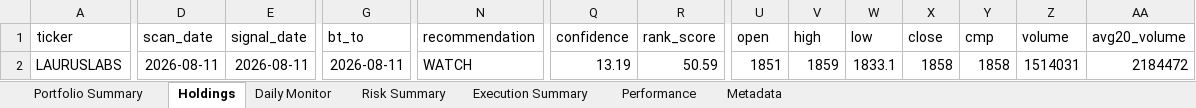
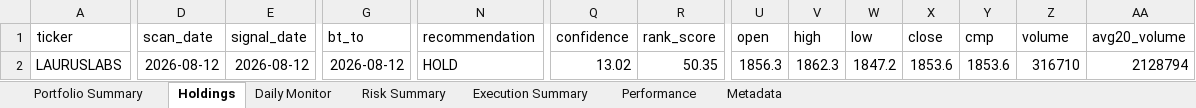
Before and after one commit to PavanSaiNekkala/Scanner, an Excel workbook: scanner_monitor/reports/latest/Portfolio_Report.xlsx, sheet Holdings, drawn as a sheet; only a part is shown, gaps mark what is left out; values as stored, in another font and other column widths than the file's, no borders; the diff covers the shown part only; the diff names each change by its address in the sheet, - before the commit and + after, or states it on an @@ line.

```diff
--- a/scanner_monitor/reports/latest/Portfolio_Report.xlsx (sheet Holdings)
+++ b/scanner_monitor/reports/latest/Portfolio_Report.xlsx (sheet Holdings)
-D2 (scan_date): 2026-08-11
+D2 (scan_date): 2026-08-12
-E2 (signal_date): 2026-08-11
+E2 (signal_date): 2026-08-12
-G2 (bt_to): 2026-08-11
+G2 (bt_to): 2026-08-12
-N2 (recommendation): WATCH
+N2 (recommendation): HOLD
-Q2 (confidence): 13.19
+Q2 (confidence): 13.02
-R2 (rank_score): 50.59
+R2 (rank_score): 50.35
-U2 (open): 1851
+U2 (open): 1856.3
-V2 (high): 1859
+V2 (high): 1862.3
-W2 (low): 1833.1
+W2 (low): 1847.2
-X2 (close): 1858
+X2 (close): 1853.6
-Y2 (cmp): 1858
+Y2 (cmp): 1853.6
-Z2 (volume): 1514031
+Z2 (volume): 316710
-AA2 (avg20_volume): 2184472
+AA2 (avg20_volume): 2128794
```
Also changed, not shown: 110 edited cells elsewhere in this sheet, sheet Daily Monitor, sheet Risk Summary, sheet Metadata, 13 other files.
